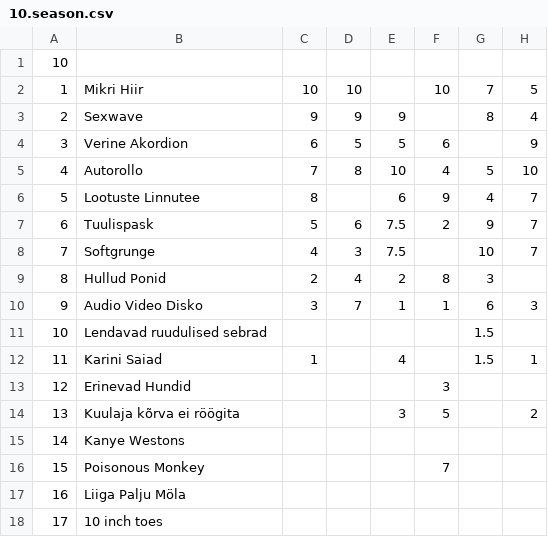
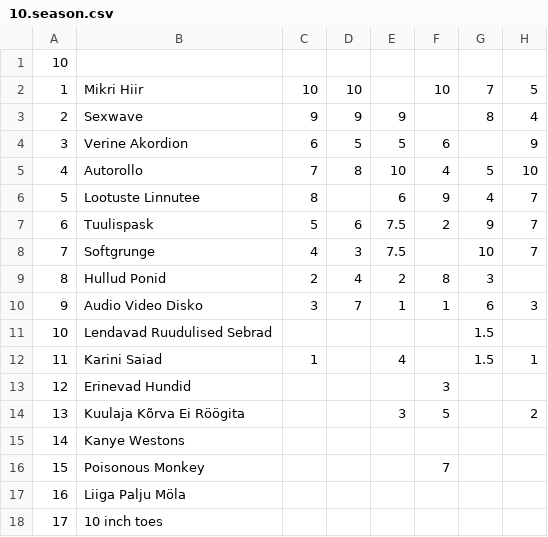
Before and after one commit to NKuusik/quiz-stats, a CSV file: src/resources/10.season.csv, drawn as a sheet; only a part is shown; the diff names each change by its address in the sheet, - before the commit and + after, or states it on an @@ line.

```diff
--- a/src/resources/10.season.csv
+++ b/src/resources/10.season.csv
-B11: Lendavad ruudulised sebrad
+B11: Lendavad Ruudulised Sebrad
-B14: Kuulaja kõrva ei röögita
+B14: Kuulaja Kõrva Ei Röögita
```
Also changed, not shown: src/resources/4.season.csv, src/resources/7.season.csv, 1 other file.
